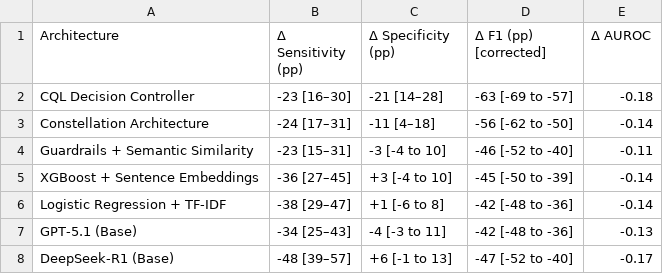
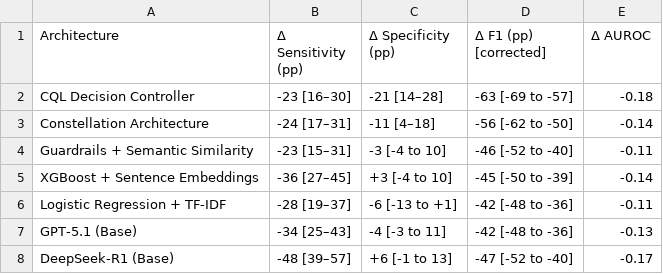
Before and after one commit to sanjaybasu/rl-llm-medical-safety, a CSV file: results/supp_table_s2_performance_degradation.csv, drawn as a sheet.

```diff
--- a/results/supp_table_s2_performance_degradation.csv
+++ b/results/supp_table_s2_performance_degradation.csv
@@ -5,3 +5,3 @@ Guardrails + Semantic Similarity,-23 [15–31],-3 [-4 to 10],-46 [-52 to -40],-0
 XGBoost + Sentence Embeddings,-36 [27–45],+3 [-4 to 10],-45 [-50 to -39],-0.14
-Logistic Regression + TF-IDF,-38 [29–47],+1 [-6 to 8],-42 [-48 to -36],-0.14
+Logistic Regression + TF-IDF,-28 [19–37],-6 [-13 to +1],-42 [-48 to -36],-0.11
 GPT-5.1 (Base),-34 [25–43],-4 [-3 to 11],-42 [-48 to -36],-0.13
```
Also changed, not shown: results/supp_table_s4_demographics.csv, results/table2_realworld_performance.csv.
